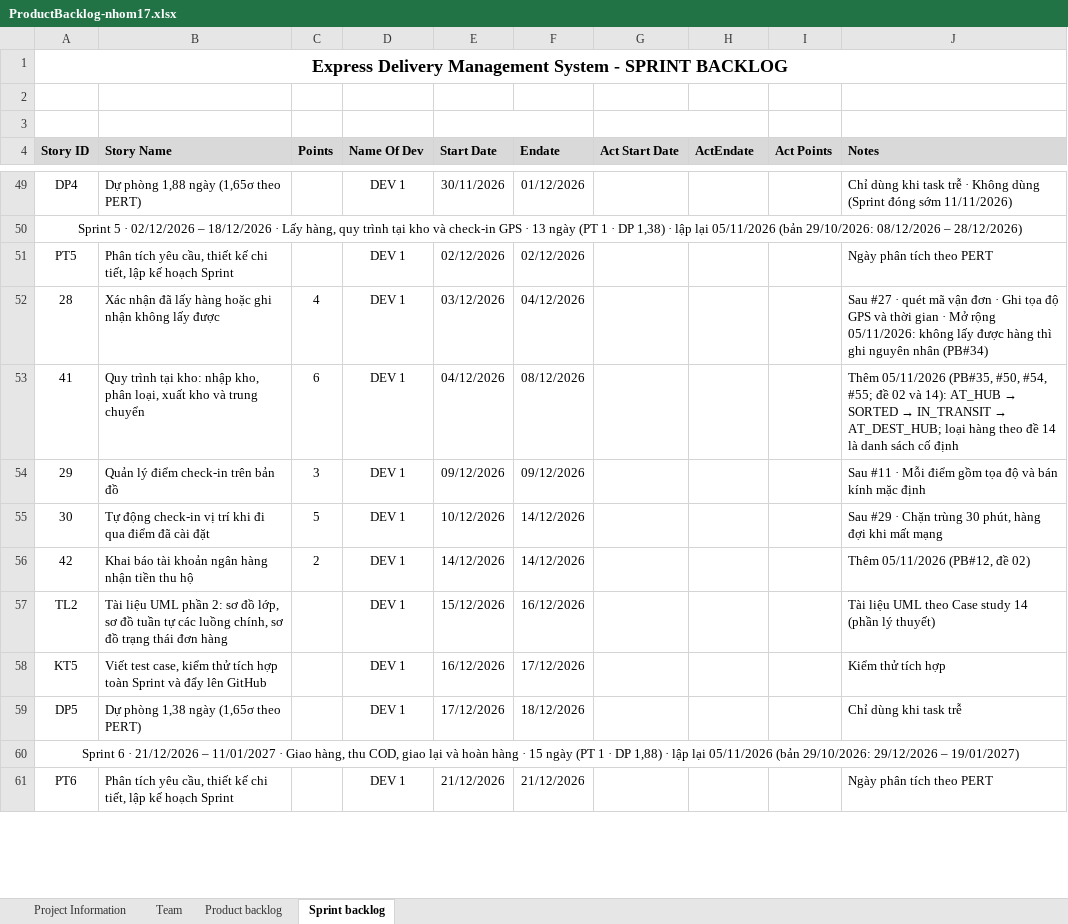
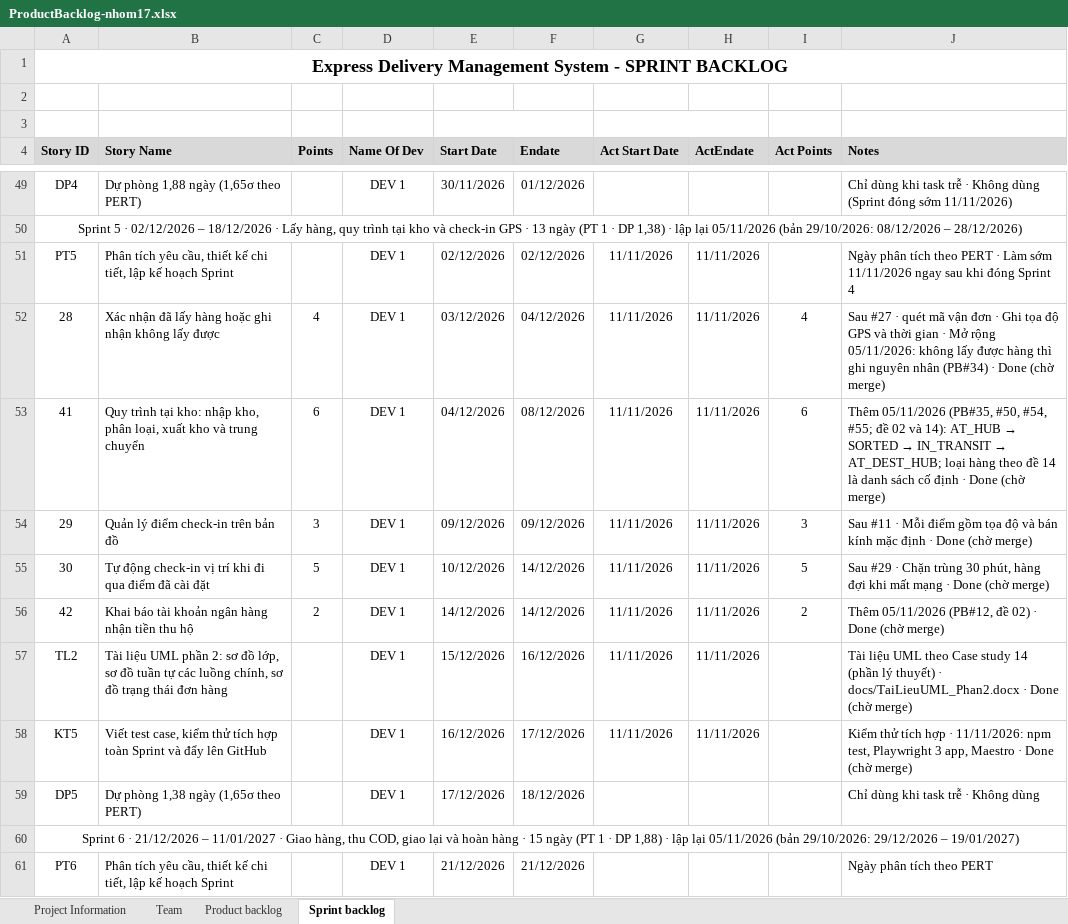
Before and after one commit to David180704/17-HethongQuanliGiaohang, an Excel workbook: docs/ProductBacklog-nhom17.xlsx, sheet Sprint backlog, drawn as a sheet; only a part is shown, gaps mark what is left out; values as stored, in another font and other column widths than the file's, no borders; the diff names each change by its address in the sheet, - before the commit and + after, or states it on an @@ line.

Commit message:
docs: Sprint 5 - Sprint Planning 5, Sprint Backlog ngay thuc te, bao cao kiem thu 33/44 story (116/170 diem), doi chieu hai de, kien truc API, ERD, huong dan chay thu

```diff
--- a/docs/ProductBacklog-nhom17.xlsx (sheet Sprint backlog)
+++ b/docs/ProductBacklog-nhom17.xlsx (sheet Sprint backlog)
-G51:G58 (Act Start Date): (empty)
+G51:G58 (Act Start Date): 11/11/2026
-H51:H58 (ActEndate): (empty)
+H51:H58 (ActEndate): 11/11/2026
-J51 (Notes): …theo PERT
+J51 (Notes): …theo PERT · Làm sớm 11/11/2026 ngay sau khi đóng Sprint 4
-I52 (Act Points): (empty)
+I52 (Act Points): 4
-J52 (Notes): …nhân (PB#34)
+J52 (Notes): …nhân (PB#34) · Done (chờ merge)
-I53 (Act Points): (empty)
+I53 (Act Points): 6
-J53 (Notes): …cố định
+J53 (Notes): …cố định · Done (chờ merge)
-I54 (Act Points): (empty)
+I54 (Act Points): 3
-J54 (Notes): …mặc định
+J54 (Notes): …mặc định · Done (chờ merge)
-I55 (Act Points): (empty)
+I55 (Act Points): 5
-J55 (Notes): …mất mạng
+J55 (Notes): …mất mạng · Done (chờ merge)
-I56 (Act Points): (empty)
+I56 (Act Points): 2
-J56 (Notes): Thêm 05/11/2026 (PB#12, đề 02)
+J56 (Notes): Thêm 05/11/2026 (PB#12, đề 02) · Done (chờ merge)
-J57 (Notes): …lý thuyết)
+J57 (Notes): …lý thuyết) · docs/TaiLieuUML_Phan2.docx · Done (chờ merge)
-J58 (Notes): …tích hợp
+J58 (Notes): …tích hợp · 11/11/2026: npm test, Playwright 3 app, Maestro · Done (chờ merge)
-J59 (Notes): Chỉ dùng khi task trễ
+J59 (Notes): Chỉ dùng khi task trễ · Không dùng
```
Also changed, not shown: 7 other files.
